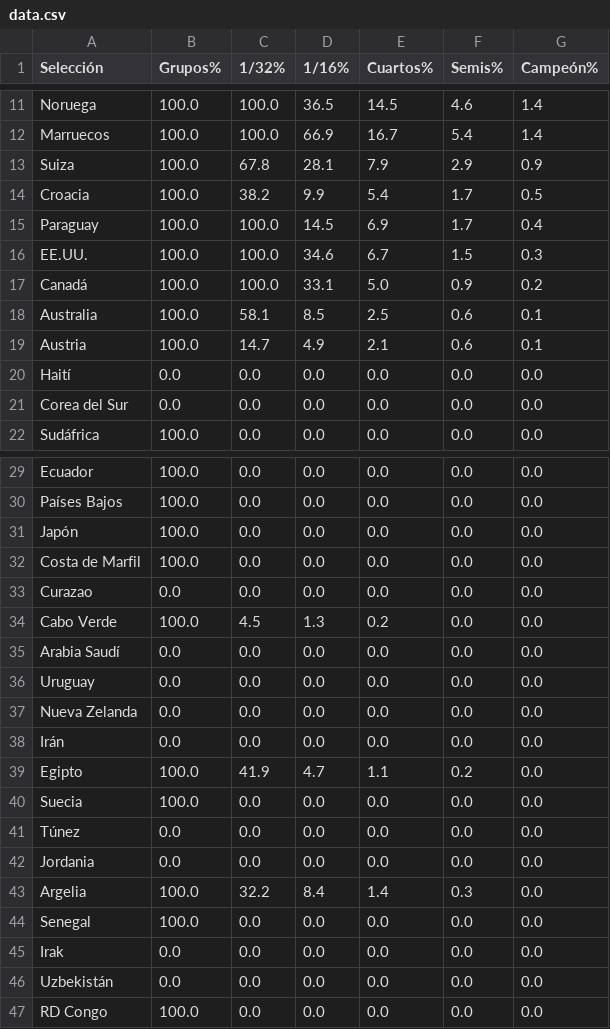
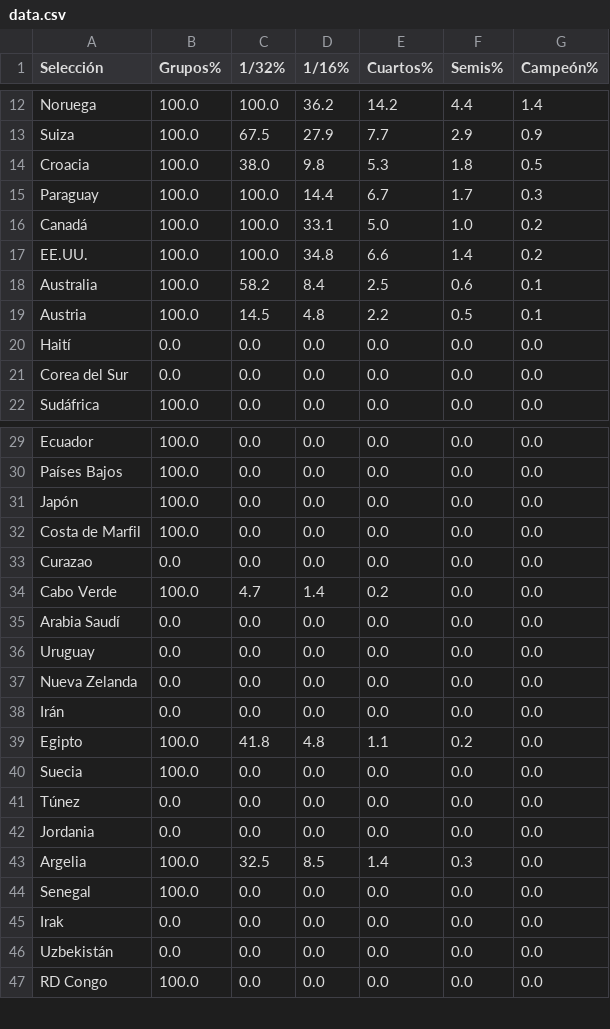
Before and after one commit to mikedataspain/mundial-elo, a CSV file: data.csv, drawn as a sheet; only a part is shown, gaps mark what is left out; removed rows and columns are numbered as before the commit, all else as after; the diff covers the shown part only; the diff names each change by its address in the sheet, - before the commit and + after, or states it on an @@ line.

```diff
--- a/data.csv
+++ b/data.csv
-D12 (1/16%): 36.5
+D12 (1/16%): 36.2
-E12 (Cuartos%): 14.5
+E12 (Cuartos%): 14.2
-F12 (Semis%): 4.6
+F12 (Semis%): 4.4
-row 12: Marruecos | 100.0 | 100.0 | 66.9 | 16.7 | 5.4 | 1.4
-C13 (1/32%): 67.8
+C13 (1/32%): 67.5
-D13 (1/16%): 28.1
+D13 (1/16%): 27.9
-E13 (Cuartos%): 7.9
+E13 (Cuartos%): 7.7
-C14 (1/32%): 38.2
+C14 (1/32%): 38.0
-D14 (1/16%): 9.9
+D14 (1/16%): 9.8
-E14 (Cuartos%): 5.4
+E14 (Cuartos%): 5.3
-F14 (Semis%): 1.7
+F14 (Semis%): 1.8
-D15 (1/16%): 14.5
+D15 (1/16%): 14.4
-E15 (Cuartos%): 6.9
+E15 (Cuartos%): 6.7
-G15 (Campeón%): 0.4
+G15 (Campeón%): 0.3
-row 16: EE.UU. | 100.0 | 100.0 | 34.6 | 6.7 | 1.5 | 0.3
-F16 (Semis%): 0.9
+F16 (Semis%): 1.0
+row 17: EE.UU. | 100.0 | 100.0 | 34.8 | 6.6 | 1.4 | 0.2
-C18 (1/32%): 58.1
+C18 (1/32%): 58.2
-D18 (1/16%): 8.5
+D18 (1/16%): 8.4
-C19 (1/32%): 14.7
+C19 (1/32%): 14.5
-D19 (1/16%): 4.9
+D19 (1/16%): 4.8
-E19 (Cuartos%): 2.1
+E19 (Cuartos%): 2.2
-F19 (Semis%): 0.6
+F19 (Semis%): 0.5
-C34 (1/32%): 4.5
+C34 (1/32%): 4.7
-D34 (1/16%): 1.3
+D34 (1/16%): 1.4
-C39 (1/32%): 41.9
+C39 (1/32%): 41.8
-D39 (1/16%): 4.7
+D39 (1/16%): 4.8
-C43 (1/32%): 32.2
+C43 (1/32%): 32.5
-D43 (1/16%): 8.4
+D43 (1/16%): 8.5
```
Also changed, not shown: 1 added row and 31 edited cells elsewhere in this file, 1 other file.
